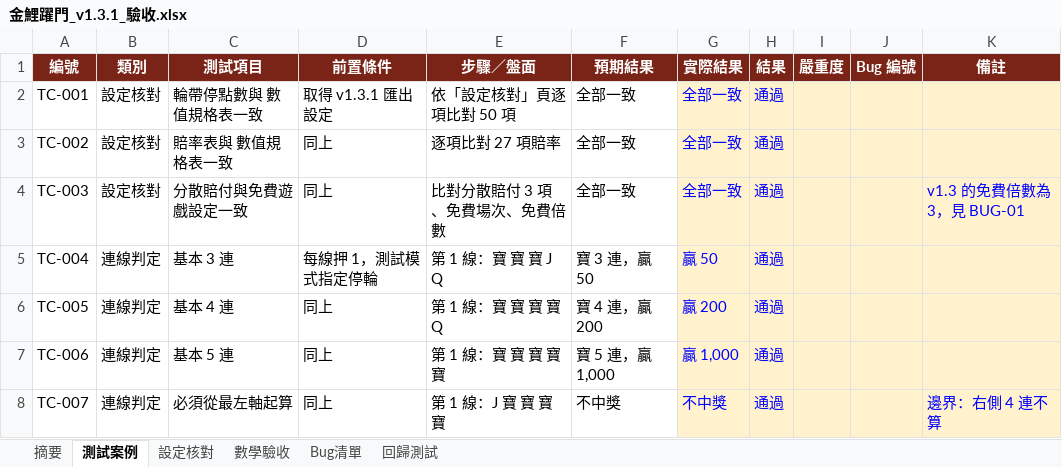
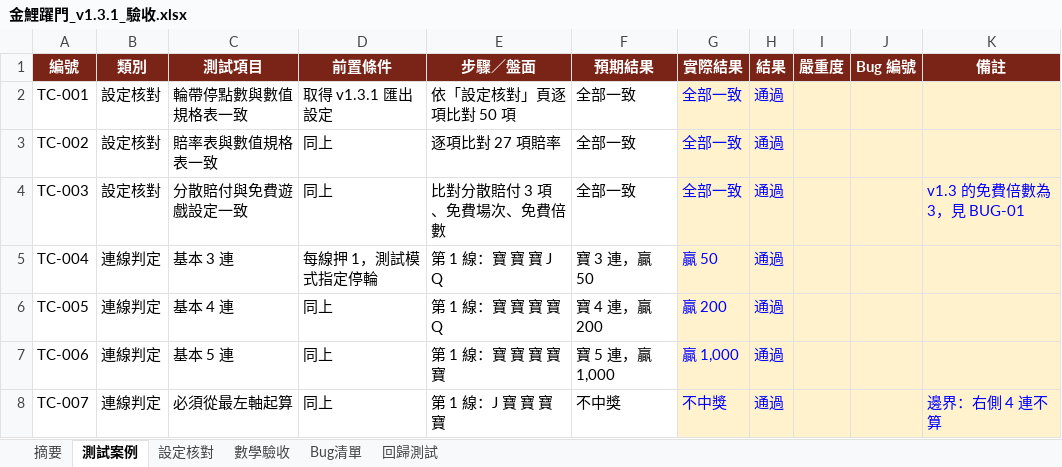
Before and after one commit to lilBoog/slot-machine-demo-portfolio, an Excel workbook: ops-data/金鯉躍門_v1.3.1_驗收.xlsx, sheet 測試案例, drawn as a sheet; only a part is shown; values as stored, in another font and other column widths than the file's, no borders; conditional formats not drawn; the diff names each change by its address in the sheet, - before the commit and + after, or states it on an @@ line.

```diff
--- a/ops-data/金鯉躍門_v1.3.1_驗收.xlsx (sheet 測試案例)
+++ b/ops-data/金鯉躍門_v1.3.1_驗收.xlsx (sheet 測試案例)
-C2 (測試項目): 輪帶停點數與 數值規格表一致
+C2 (測試項目): 輪帶停點數與數值規格表一致
-C3 (測試項目): 賠率表與 數值規格表一致
+C3 (測試項目): 賠率表與數值規格表一致
```
Also changed, not shown: sheet 摘要, ops-data/金鯉躍門_日報_2026-09.xlsx, 3 other files.
